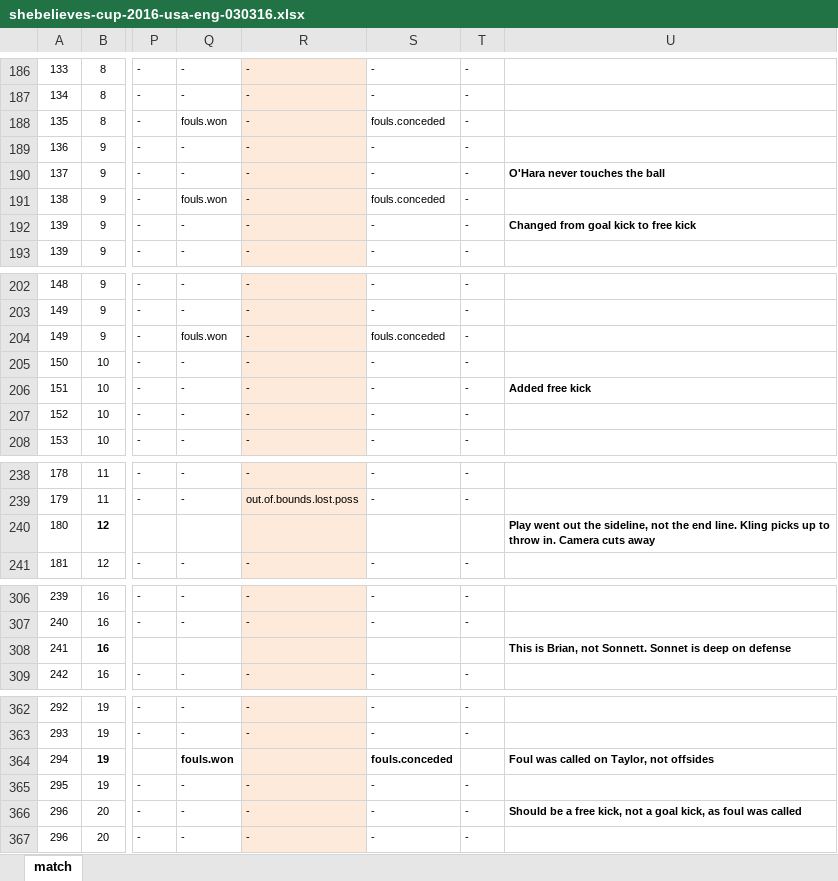
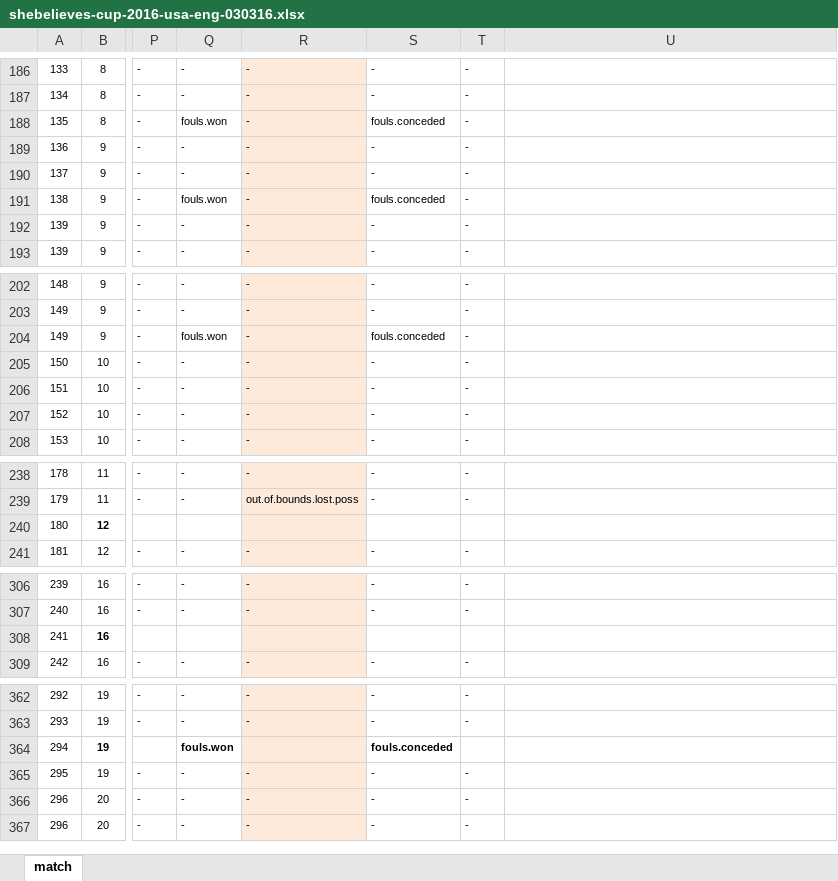
Before and after one commit to alfredomartinezjr/wosostats, an Excel workbook: source/excel/shebelieves-cup-2016-usa-eng-030316.xlsx, sheet match, drawn as a sheet; only a part is shown, gaps mark what is left out; values as stored, in another font and other column widths than the file's, no borders; the diff covers the shown part only; the diff names each change by its address in the sheet, - before the commit and + after, or states it on an @@ line.

```diff
--- a/source/excel/shebelieves-cup-2016-usa-eng-030316.xlsx (sheet match)
+++ b/source/excel/shebelieves-cup-2016-usa-eng-030316.xlsx (sheet match)
-U190: O'Hara never touches the ball
+U190: (empty)
-U192: Changed from goal kick to free kick
+U192: (empty)
-U206: Added free kick
+U206: (empty)
-U240: Play went out the sideline, not the end line. Kling picks up to throw in. Camera cuts away
+U240: (empty)
-U308: This is Brian, not Sonnett. Sonnet is deep on defense
+U308: (empty)
-U364: Foul was called on Taylor, not offsides
+U364: (empty)
-U366: Should be a free kick, not a goal kick, as foul was called
+U366: (empty)
```
Also changed, not shown: 6 edited cells elsewhere in this sheet, source/excel/international-friendlies-2016-usa-col-041016.xlsx, source/excel/nwsl-2016-bos-crs-050716.xlsx, 2 other files.
